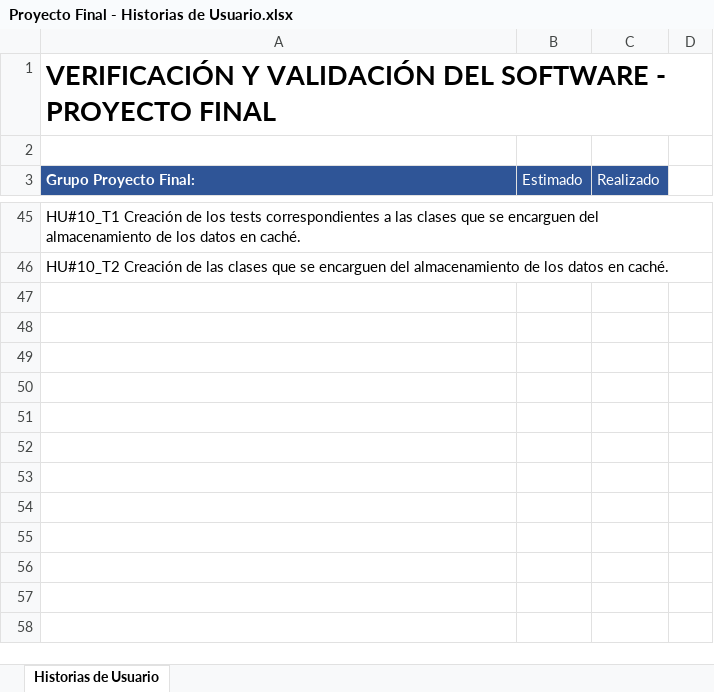
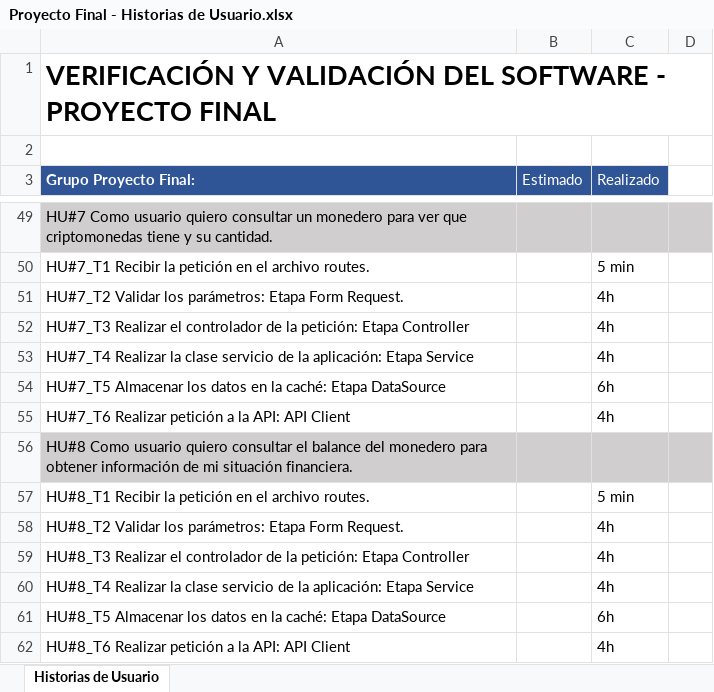
Before and after one commit to yyeryy/proyecto-final, an Excel workbook: Proyecto Final - Historias de Usuario.xlsx, sheet Historias de Usuario, drawn as a sheet; only a part is shown, gaps mark what is left out; values as stored, in another font and other column widths than the file's, no borders; addresses are those after the commit; the diff covers the shown part only; the diff names each change by its address in the sheet, - before the commit and + after, or states it on an @@ line.

Commit message:
Documento de Historias de Usuario: Modificación 3.0

```diff
--- a/Proyecto Final - Historias de Usuario.xlsx (sheet Historias de Usuario)
+++ b/Proyecto Final - Historias de Usuario.xlsx (sheet Historias de Usuario)
-A49 (Grupo Proyecto Final:): HU#10_T1 Creación de los tests correspondientes a las clases que se encarguen del almacenamiento de los datos en caché.
+A49 (Grupo Proyecto Final:): HU#7 Como usuario quiero consultar un monedero para ver que criptomonedas tiene y su cantidad.
-A49:D49 fill: none
+A49:D49 fill: #D0CECE
+row 50: HU#7_T1 Recibir la petición en el archivo routes. |  | 5 min
+row 51: HU#7_T2 Validar los parámetros: Etapa Form Request. |  | 4h
+row 52: HU#7_T3 Realizar el controlador de la petición: Etapa Controller |  | 4h
+row 53: HU#7_T4 Realizar la clase servicio de la aplicación: Etapa Service |  | 4h
+row 54: HU#7_T5 Almacenar los datos en la caché: Etapa DataSource |  | 6h
+row 55: HU#7_T6 Realizar petición a la API: API Client |  | 4h
-A56 (Grupo Proyecto Final:): HU#10_T2 Creación de las clases que se encarguen del almacenamiento de los datos en caché.
+A56 (Grupo Proyecto Final:): HU#8 Como usuario quiero consultar el balance del monedero para obtener información de mi situación financiera.
-A56:D56 fill: none
+A56:D56 fill: #D0CECE
+row 57: HU#8_T1 Recibir la petición en el archivo routes. |  | 5 min
+row 58: HU#8_T2 Validar los parámetros: Etapa Form Request. |  | 4h
+row 59: HU#8_T3 Realizar el controlador de la petición: Etapa Controller |  | 4h
+row 60: HU#8_T4 Realizar la clase servicio de la aplicación: Etapa Service |  | 4h
+row 61: HU#8_T5 Almacenar los datos en la caché: Etapa DataSource |  | 6h
+row 62: HU#8_T6 Realizar petición a la API: API Client |  | 4h
```
Also changed, not shown: 17 added rows, 13 removed rows, 6 edited cells and cell formats elsewhere in this sheet.
